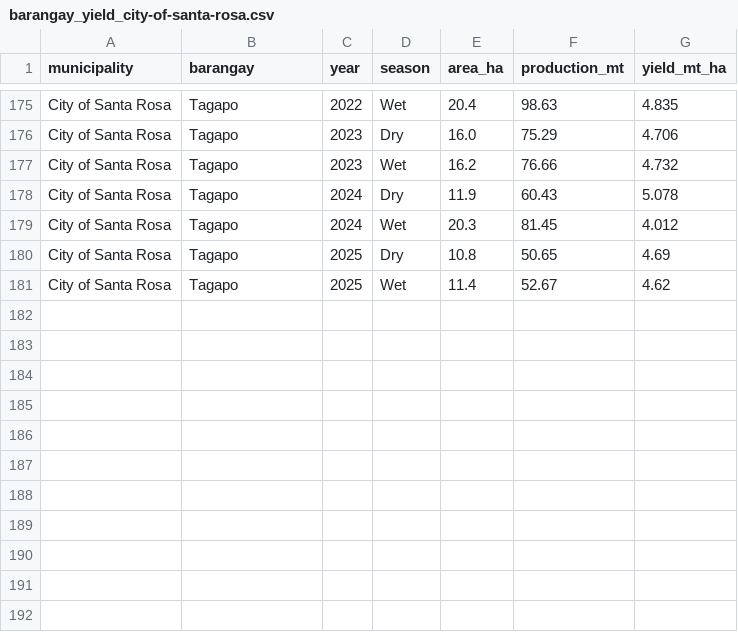
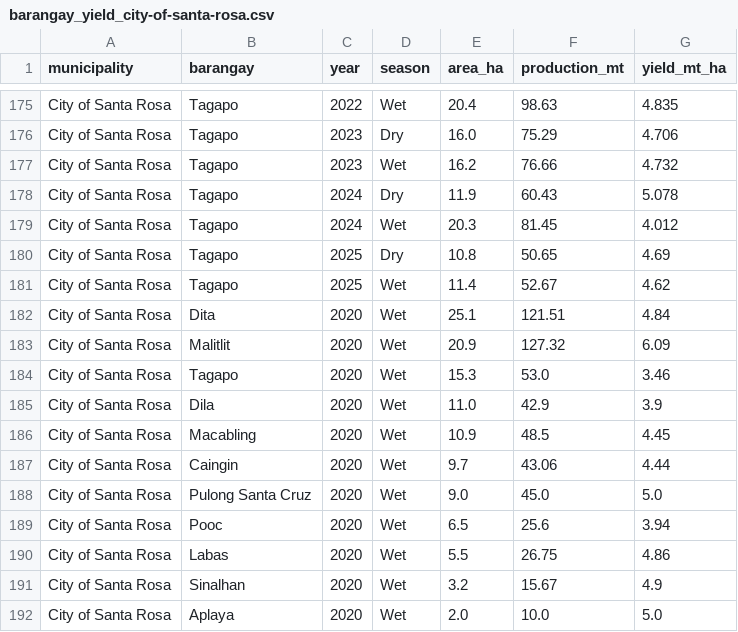
Before and after one commit to kpraf/agrika-gis, a CSV file: backend/db/barangay_yield_city-of-santa-rosa.csv, drawn as a sheet; only a part is shown, gaps mark what is left out; the diff names each change by its address in the sheet, - before the commit and + after, or states it on an @@ line.

Commit message:
data: add Santa Rosa barangay yields — Wet 2020 (harvest)
11 rows for Wet 2020, extracted from the CAO Harvesting-by-Barangay report
(the earlier Excel had 2020 as planting-only, so SR previously had no 2020
data). Per-barangay area sums to 119.1 ha and production to 559.31 MT, exactly
matching the sheet totals; yield = production / area. barangay_yield now 190
rows locally.

```diff
--- a/backend/db/barangay_yield_city-of-santa-rosa.csv
+++ b/backend/db/barangay_yield_city-of-santa-rosa.csv
+row 182: City of Santa Rosa | Dita | 2020 | Wet | 25.1 | 121.51 | 4.84
+row 183: City of Santa Rosa | Malitlit | 2020 | Wet | 20.9 | 127.32 | 6.09
+row 184: City of Santa Rosa | Tagapo | 2020 | Wet | 15.3 | 53.0 | 3.46
+row 185: City of Santa Rosa | Dila | 2020 | Wet | 11.0 | 42.9 | 3.9
+row 186: City of Santa Rosa | Macabling | 2020 | Wet | 10.9 | 48.5 | 4.45
+row 187: City of Santa Rosa | Caingin | 2020 | Wet | 9.7 | 43.06 | 4.44
+row 188: City of Santa Rosa | Pulong Santa Cruz | 2020 | Wet | 9.0 | 45.0 | 5.0
+row 189: City of Santa Rosa | Pooc | 2020 | Wet | 6.5 | 25.6 | 3.94
+row 190: City of Santa Rosa | Labas | 2020 | Wet | 5.5 | 26.75 | 4.86
+row 191: City of Santa Rosa | Sinalhan | 2020 | Wet | 3.2 | 15.67 | 4.9
+row 192: City of Santa Rosa | Aplaya | 2020 | Wet | 2.0 | 10.0 | 5.0
```
